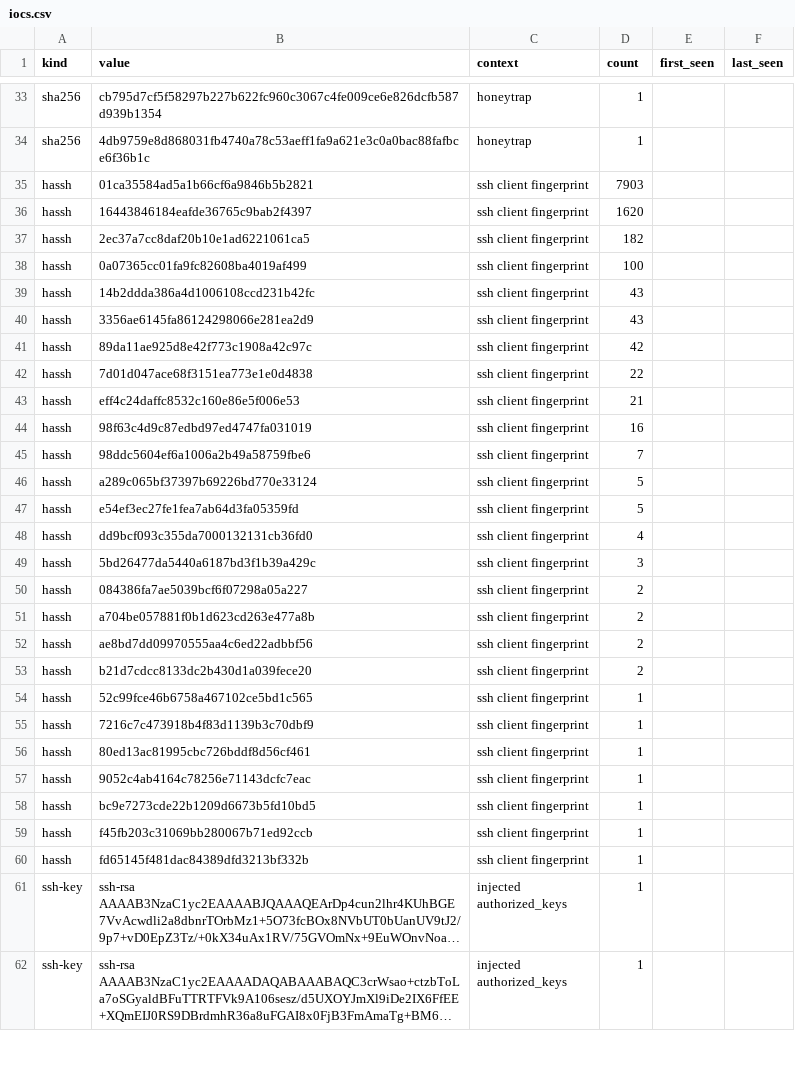
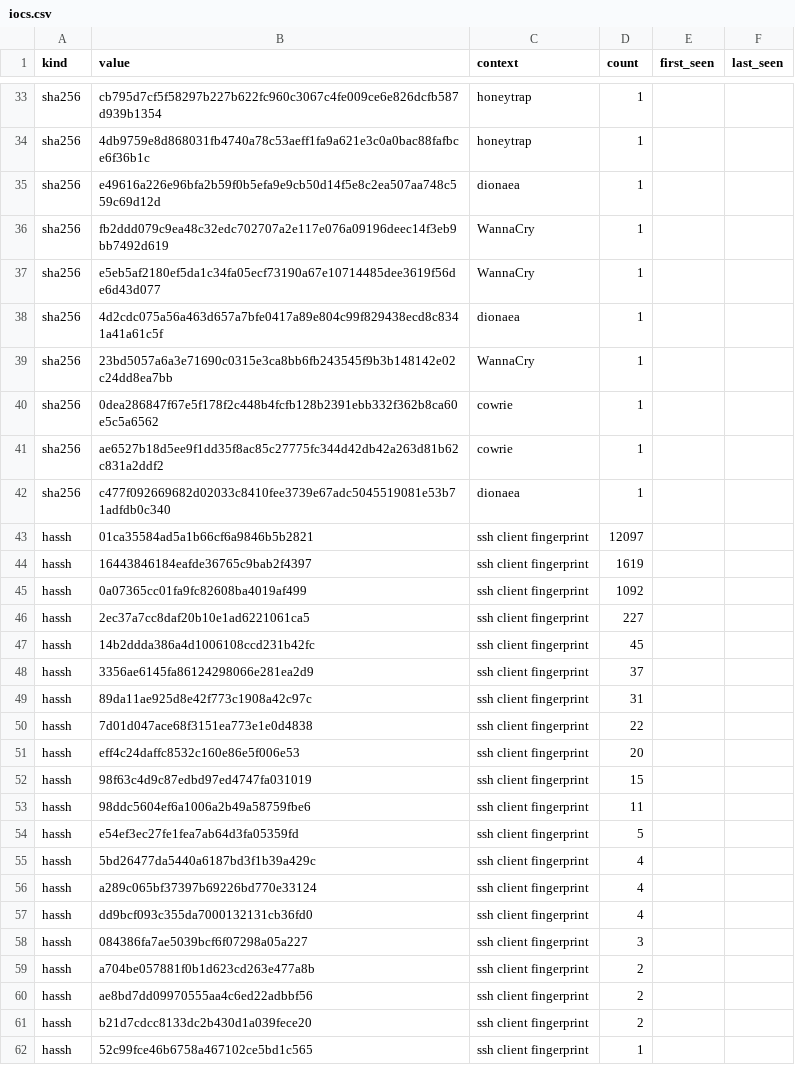
Before and after one commit to unerror/security, a CSV file: feeds/honeypot/iocs.csv, drawn as a sheet; only a part is shown, gaps mark what is left out; the shorter side is filled out with more unchanged rows; long unchanged cells end in …; the diff covers the shown part only.

```diff
--- a/feeds/honeypot/iocs.csv
+++ b/feeds/honeypot/iocs.csv
@@ -34,18 +34,26 @@ sha256,cb795d7cf5f58297b227b622fc960c3067c4fe009ce6e826dcfb587d939b1354,honeytra
 sha256,4db9759e8d868031fb4740a78c53aeff1fa9a621e3c0a0bac88fafbce6f36b1c,honeytrap,1,,
-hassh,01ca35584ad5a1b66cf6a9846b5b2821,ssh client fingerprint,7903,,
-hassh,16443846184eafde36765c9bab2f4397,ssh client fingerprint,1620,,
-hassh,2ec37a7cc8daf20b10e1ad6221061ca5,ssh client fingerprint,182,,
-hassh,0a07365cc01fa9fc82608ba4019af499,ssh client fingerprint,100,,
-hassh,14b2ddda386a4d1006108ccd231b42fc,ssh client fingerprint,43,,
-hassh,3356ae6145fa86124298066e281ea2d9,ssh client fingerprint,43,,
-hassh,89da11ae925d8e42f773c1908a42c97c,ssh client fingerprint,42,,
+sha256,e49616a226e96bfa2b59f0b5efa9e9cb50d14f5e8c2ea507aa748c559c69d12d,dionaea,1,,
+sha256,fb2ddd079c9ea48c32edc702707a2e117e076a09196deec14f3eb9bb7492d619,WannaCry,1,,
+sha256,e5eb5af2180ef5da1c34fa05ecf73190a67e10714485dee3619f56de6d43d077,WannaCry,1,,
+sha256,4d2cdc075a56a463d657a7bfe0417a89e804c99f829438ecd8c8341a41a61c5f,dionaea,1,,
+sha256,23bd5057a6a3e71690c0315e3ca8bb6fb243545f9b3b148142e02c24dd8ea7bb,WannaCry,1,,
+sha256,0dea286847f67e5f178f2c448b4fcfb128b2391ebb332f362b8ca60e5c5a6562,cowrie,1,,
+sha256,ae6527b18d5ee9f1dd35f8ac85c27775fc344d42db42a263d81b62c831a2ddf2,cowrie,1,,
+sha256,c477f092669682d02033c8410fee3739e67adc5045519081e53b71adfdb0c340,dionaea,1,,
+hassh,01ca35584ad5a1b66cf6a9846b5b2821,ssh client fingerprint,12097,,
+hassh,16443846184eafde36765c9bab2f4397,ssh client fingerprint,1619,,
+hassh,0a07365cc01fa9fc82608ba4019af499,ssh client fingerprint,1092,,
+hassh,2ec37a7cc8daf20b10e1ad6221061ca5,ssh client fingerprint,227,,
+hassh,14b2ddda386a4d1006108ccd231b42fc,ssh client fingerprint,45,,
+hassh,3356ae6145fa86124298066e281ea2d9,ssh client fingerprint,37,,
+hassh,89da11ae925d8e42f773c1908a42c97c,ssh client fingerprint,31,,
 hassh,7d01d047ace68f3151ea773e1e0d4838,ssh client fingerprint,22,,
-hassh,eff4c24daffc8532c160e86e5f006e53,ssh client fingerprint,21,,
-hassh,98f63c4d9c87edbd97ed4747fa031019,ssh client fingerprint,16,,
-hassh,98ddc5604ef6a1006a2b49a58759fbe6,ssh client fingerprint,7,,
-hassh,a289c065bf37397b69226bd770e33124,ssh client fingerprint,5,,
+hassh,eff4c24daffc8532c160e86e5f006e53,ssh client fingerprint,20,,
+hassh,98f63c4d9c87edbd97ed4747fa031019,ssh client fingerprint,15,,
+hassh,98ddc5604ef6a1006a2b49a58759fbe6,ssh client fingerprint,11,,
 hassh,e54ef3ec27fe1fea7ab64d3fa05359fd,ssh client fingerprint,5,,
+hassh,5bd26477da5440a6187bd3f1b39a429c,ssh client fingerprint,4,,
+hassh,a289c065bf37397b69226bd770e33124,ssh client fingerprint,4,,
 hassh,dd9bcf093c355da7000132131cb36fd0,ssh client fingerprint,4,,
-hassh,5bd26477da5440a6187bd3f1b39a429c,ssh client fingerprint,3,,
-hassh,084386fa7ae5039bcf6f07298a05a227,ssh client fingerprint,2,,
+hassh,084386fa7ae5039bcf6f07298a05a227,ssh client fingerprint,3,,
 hassh,a704be057881f0b1d623cd263e477a8b,ssh client fingerprint,2,,
```
Also changed, not shown: 2 added rows elsewhere in this file, 11 other files.
